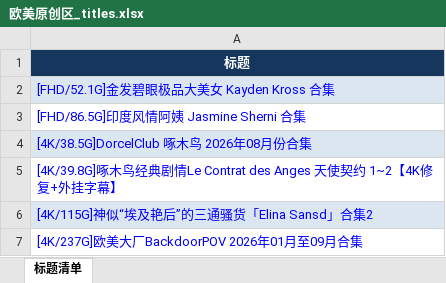
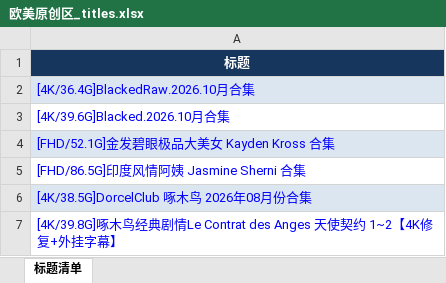
Before and after one commit to yyyukiii/t66y-rss, an Excel workbook: data/欧美原创区/欧美原创区_titles.xlsx, sheet 标题清单, drawn as a sheet; only a part is shown; the shorter side is filled out with more unchanged rows; values as stored, in another font and other column widths than the file's, no borders; the diff names each change by its address in the sheet, - before the commit and + after, or states it on an @@ line.

```diff
--- a/data/欧美原创区/欧美原创区_titles.xlsx (sheet 标题清单)
+++ b/data/欧美原创区/欧美原创区_titles.xlsx (sheet 标题清单)
+row 2: [4K/36.4G]BlackedRaw.2026.10月合集
+row 3: [4K/39.6G]Blacked.2026.10月合集
```
Also changed, not shown: data/AI破解原创区/AI破解原创区_titles.xlsx, data/亚洲无码原创区/亚洲无码原创区_titles.xlsx, 11 other files.
